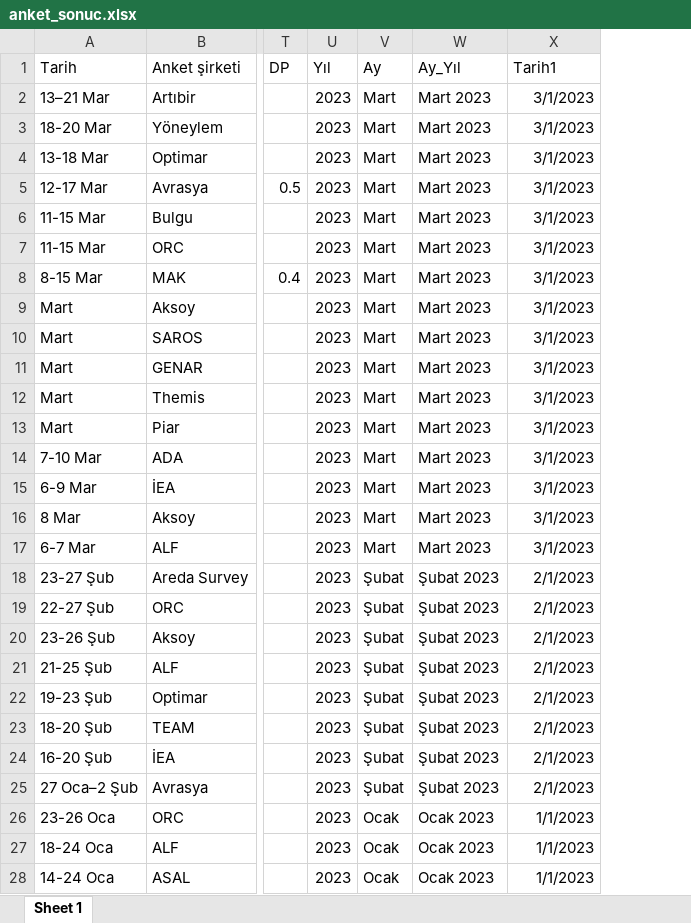
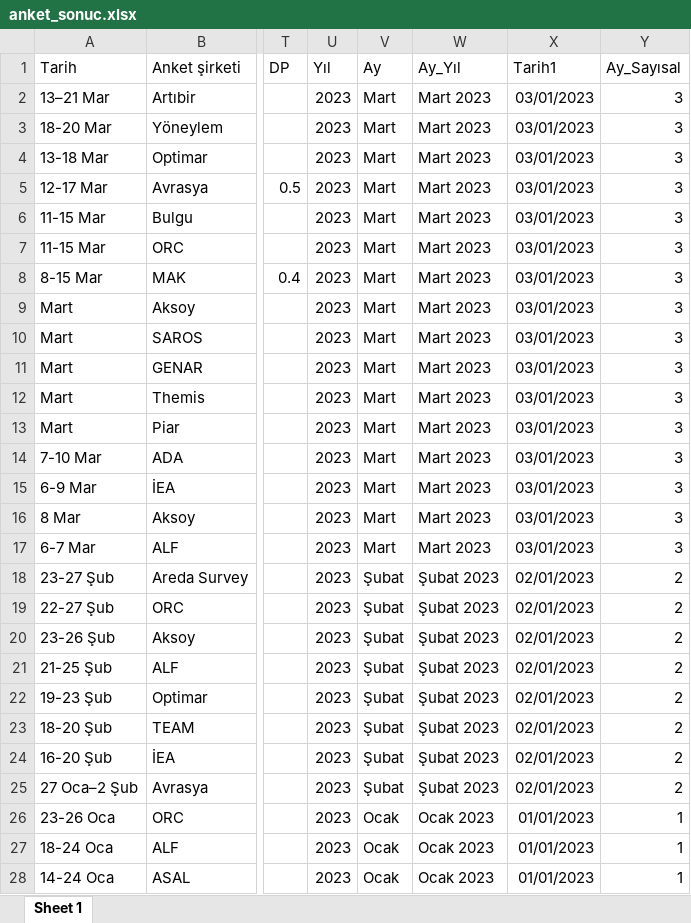
Before and after one commit to ozancanozdemir/ozancanozdemir.github.io, an Excel workbook: anket_sonuc.xlsx, sheet Sheet 1, drawn as a sheet; only a part is shown, gaps mark what is left out; values as stored, in another font and other column widths than the file's, no borders; the diff covers the shown part only; the diff names each change by its address in the sheet, - before the commit and + after, or states it on an @@ line.

Commit message:
Add files via upload

```diff
--- a/anket_sonuc.xlsx (sheet Sheet 1)
+++ b/anket_sonuc.xlsx (sheet Sheet 1)
+column Y (Ay_Sayısal), rows 2-28: 3 | 3 | 3 | 3 | 3 | 3 | 3 | 3 | 3 | 3 | 3 | 3 | 3 | 3 | 3 | 3 | 2 | 2 | 2 | 2 | 2 | 2 | 2 | 2 | 1 | 1 | 1
-X2:X17 (Tarih1): 3/1/2023
+X2:X17 (Tarih1): 03/01/2023
-X18:X25 (Tarih1): 2/1/2023
+X18:X25 (Tarih1): 02/01/2023
-X26:X28 (Tarih1): 1/1/2023
+X26:X28 (Tarih1): 01/01/2023
```
Also changed, not shown: 376 edited cells elsewhere in this sheet.
